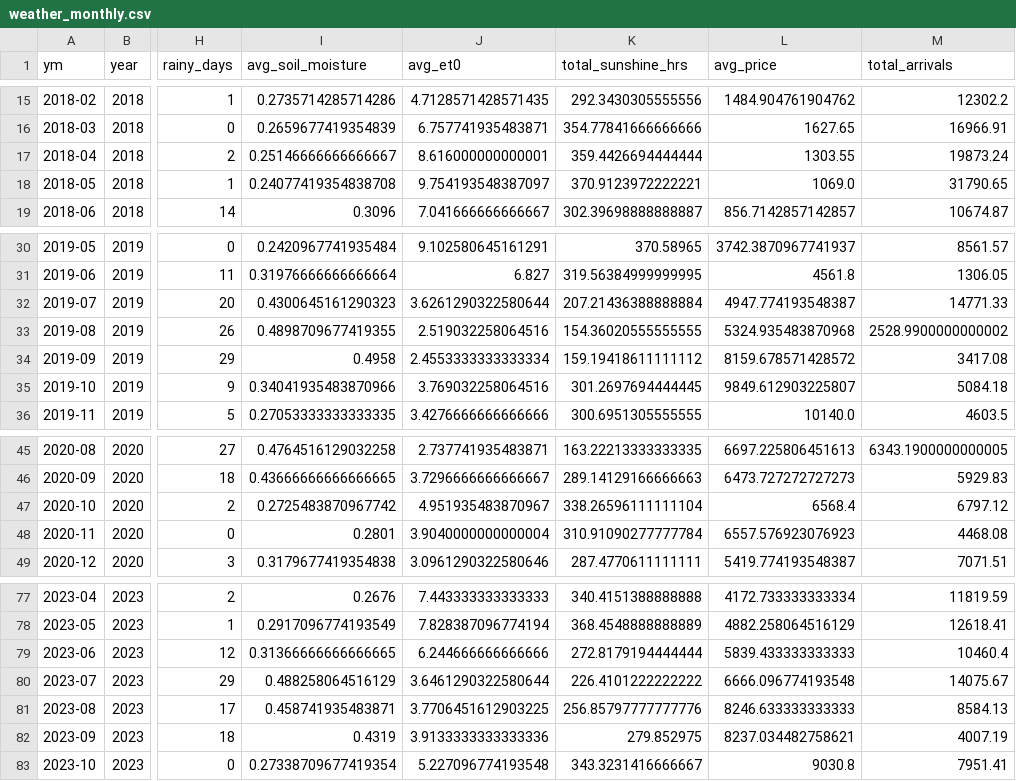
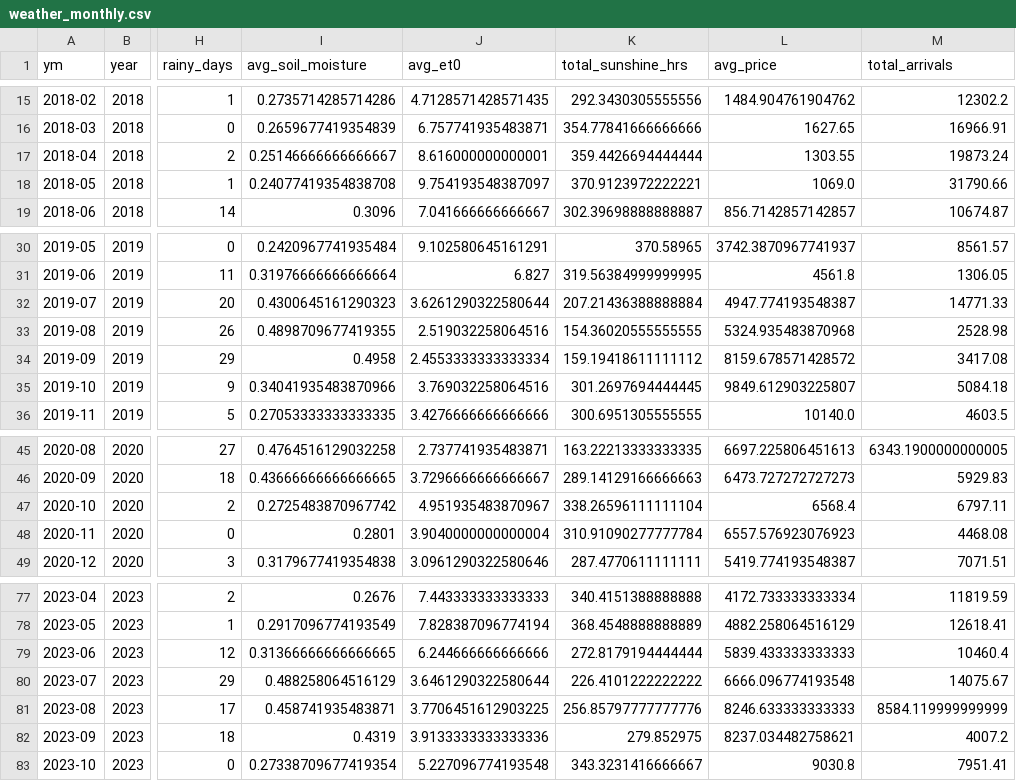
Before and after one commit to Prayas-dev-acc/mandi, a CSV file: weather_monthly.csv, drawn as a sheet; only a part is shown, gaps mark what is left out; the diff covers the shown part only; the diff names each change by its address in the sheet, - before the commit and + after, or states it on an @@ line.

```diff
--- a/weather_monthly.csv
+++ b/weather_monthly.csv
-M18 (total_arrivals): 31790.65
+M18 (total_arrivals): 31790.66
-M33 (total_arrivals): 2528.9900000000002
+M33 (total_arrivals): 2528.98
-M47 (total_arrivals): 6797.12
+M47 (total_arrivals): 6797.11
-M81 (total_arrivals): 8584.13
+M81 (total_arrivals): 8584.119999999999
-M82 (total_arrivals): 4007.19
+M82 (total_arrivals): 4007.2
```
Also changed, not shown: 16 edited cells elsewhere in this file, 2 other files.
